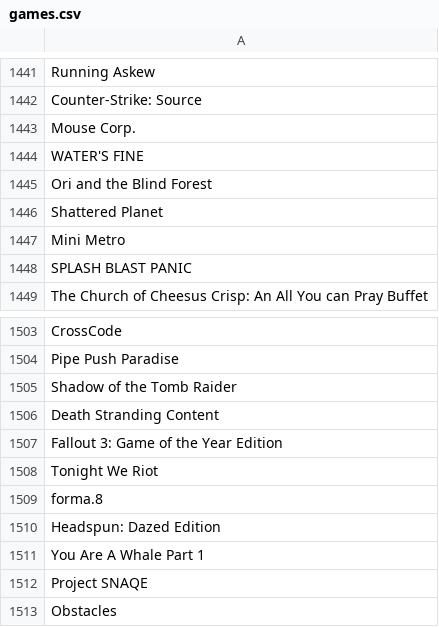
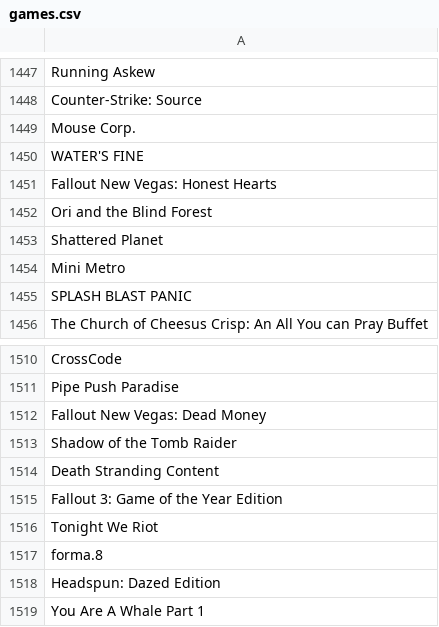
Before and after one commit to tducasse/game-collection, a CSV file: games.csv, drawn as a sheet; only a part is shown, gaps mark what is left out; the shorter side is filled out with more unchanged rows; the diff covers the shown part only; the diff names each change by its address in the sheet, - before the commit and + after, or states it on an @@ line.

```diff
--- a/games.csv
+++ b/games.csv
+row 1451: Fallout New Vegas: Honest Hearts
+row 1512: Fallout New Vegas: Dead Money
```
Also changed, not shown: 6 added rows elsewhere in this file.
